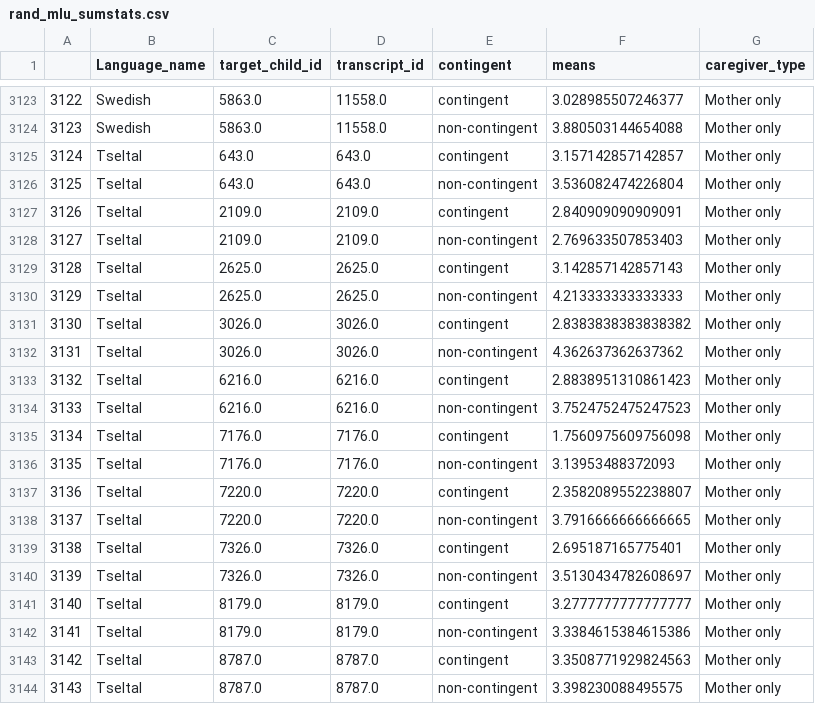
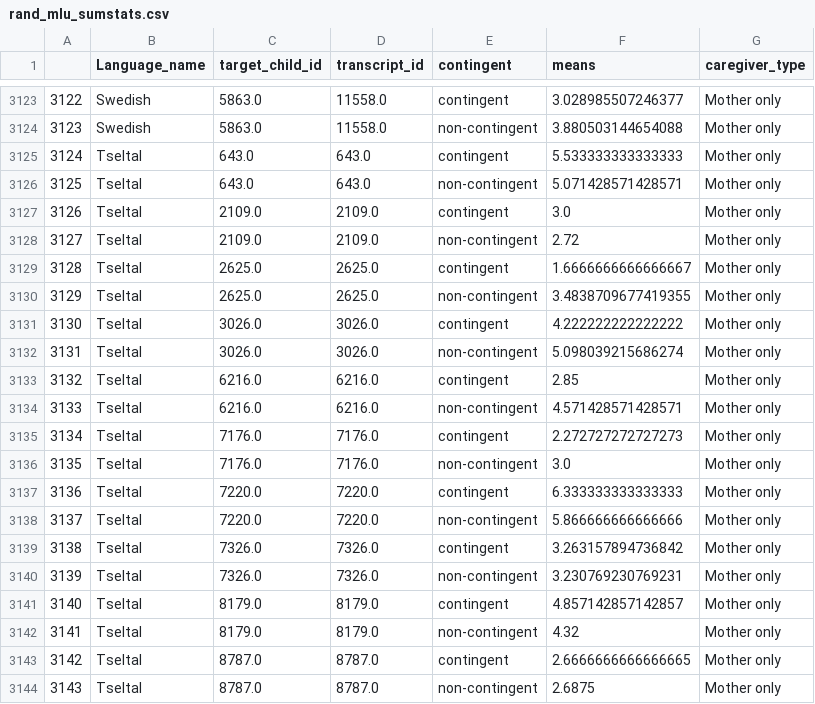
Before and after one commit to selmling/Natural-Statistics-Cross-linguistic-Public-Repo, a CSV file: data/rand_mlu_sumstats.csv, drawn as a sheet; only a part is shown, gaps mark what is left out.

```diff
--- a/data/rand_mlu_sumstats.csv
+++ b/data/rand_mlu_sumstats.csv
@@ -3124,21 +3124,21 @@
 3123,Swedish,5863.0,11558.0,non-contingent,3.880503144654088,Mother only
-3124,Tseltal,643.0,643.0,contingent,3.157142857142857,Mother only
-3125,Tseltal,643.0,643.0,non-contingent,3.536082474226804,Mother only
-3126,Tseltal,2109.0,2109.0,contingent,2.840909090909091,Mother only
-3127,Tseltal,2109.0,2109.0,non-contingent,2.769633507853403,Mother only
-3128,Tseltal,2625.0,2625.0,contingent,3.142857142857143,Mother only
-3129,Tseltal,2625.0,2625.0,non-contingent,4.213333333333333,Mother only
-3130,Tseltal,3026.0,3026.0,contingent,2.8383838383838382,Mother only
-3131,Tseltal,3026.0,3026.0,non-contingent,4.362637362637362,Mother only
-3132,Tseltal,6216.0,6216.0,contingent,2.8838951310861423,Mother only
-3133,Tseltal,6216.0,6216.0,non-contingent,3.7524752475247523,Mother only
-3134,Tseltal,7176.0,7176.0,contingent,1.7560975609756098,Mother only
-3135,Tseltal,7176.0,7176.0,non-contingent,3.13953488372093,Mother only
-3136,Tseltal,7220.0,7220.0,contingent,2.3582089552238807,Mother only
-3137,Tseltal,7220.0,7220.0,non-contingent,3.7916666666666665,Mother only
-3138,Tseltal,7326.0,7326.0,contingent,2.695187165775401,Mother only
-3139,Tseltal,7326.0,7326.0,non-contingent,3.5130434782608697,Mother only
-3140,Tseltal,8179.0,8179.0,contingent,3.2777777777777777,Mother only
-3141,Tseltal,8179.0,8179.0,non-contingent,3.3384615384615386,Mother only
-3142,Tseltal,8787.0,8787.0,contingent,3.3508771929824563,Mother only
-3143,Tseltal,8787.0,8787.0,non-contingent,3.398230088495575,Mother only
+3124,Tseltal,643.0,643.0,contingent,5.533333333333333,Mother only
+3125,Tseltal,643.0,643.0,non-contingent,5.071428571428571,Mother only
+3126,Tseltal,2109.0,2109.0,contingent,3.0,Mother only
+3127,Tseltal,2109.0,2109.0,non-contingent,2.72,Mother only
+3128,Tseltal,2625.0,2625.0,contingent,1.6666666666666667,Mother only
+3129,Tseltal,2625.0,2625.0,non-contingent,3.4838709677419355,Mother only
+3130,Tseltal,3026.0,3026.0,contingent,4.222222222222222,Mother only
+3131,Tseltal,3026.0,3026.0,non-contingent,5.098039215686274,Mother only
+3132,Tseltal,6216.0,6216.0,contingent,2.85,Mother only
+3133,Tseltal,6216.0,6216.0,non-contingent,4.571428571428571,Mother only
+3134,Tseltal,7176.0,7176.0,contingent,2.272727272727273,Mother only
+3135,Tseltal,7176.0,7176.0,non-contingent,3.0,Mother only
+3136,Tseltal,7220.0,7220.0,contingent,6.333333333333333,Mother only
+3137,Tseltal,7220.0,7220.0,non-contingent,5.866666666666666,Mother only
+3138,Tseltal,7326.0,7326.0,contingent,3.263157894736842,Mother only
+3139,Tseltal,7326.0,7326.0,non-contingent,3.230769230769231,Mother only
+3140,Tseltal,8179.0,8179.0,contingent,4.857142857142857,Mother only
+3141,Tseltal,8179.0,8179.0,non-contingent,4.32,Mother only
+3142,Tseltal,8787.0,8787.0,contingent,2.6666666666666665,Mother only
+3143,Tseltal,8787.0,8787.0,non-contingent,2.6875,Mother only
```
Also changed, not shown: data/rand_lex_sumstats.csv, data/rand_lexdiv_signtest.csv, 30 other files.
